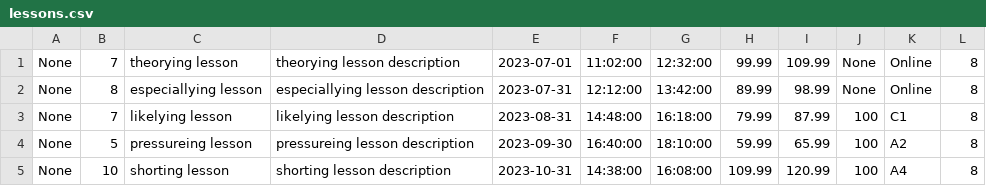
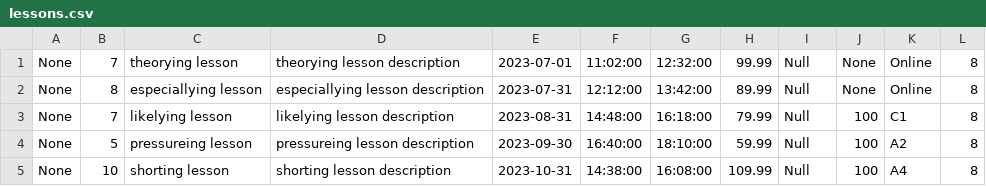
Before and after one commit to Ditta1337/bazy_danych_projekt, a CSV file: data/lessons.csv, drawn as a sheet.

```diff
--- a/data/lessons.csv
+++ b/data/lessons.csv
@@ -1,5 +1,5 @@
-None,7,theorying lesson,theorying lesson description,2023-07-01,11:02:00,12:32:00,99.99,109.99,None,Online,8
-None,8,especiallying lesson,especiallying lesson description,2023-07-31,12:12:00,13:42:00,89.99,98.99,None,Online,8
-None,7,likelying lesson,likelying lesson description,2023-08-31,14:48:00,16:18:00,79.99,87.99,100,C1,8
-None,5,pressureing lesson,pressureing lesson description,2023-09-30,16:40:00,18:10:00,59.99,65.99,100,A2,8
-None,10,shorting lesson,shorting lesson description,2023-10-31,14:38:00,16:08:00,109.99,120.99,100,A4,8
+None,7,theorying lesson,theorying lesson description,2023-07-01,11:02:00,12:32:00,99.99,Null,None,Online,8
+None,8,especiallying lesson,especiallying lesson description,2023-07-31,12:12:00,13:42:00,89.99,Null,None,Online,8
+None,7,likelying lesson,likelying lesson description,2023-08-31,14:48:00,16:18:00,79.99,Null,100,C1,8
+None,5,pressureing lesson,pressureing lesson description,2023-09-30,16:40:00,18:10:00,59.99,Null,100,A2,8
+None,10,shorting lesson,shorting lesson description,2023-10-31,14:38:00,16:08:00,109.99,Null,100,A4,8
```
Also changed, not shown: data/attendence.csv, 3 other files.
